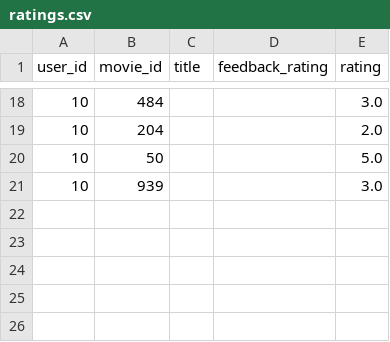
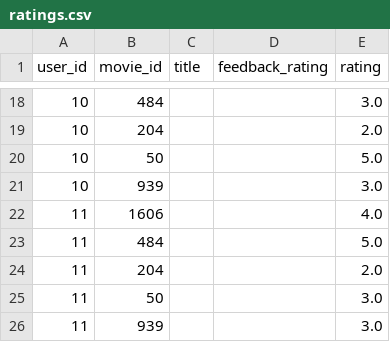
Before and after one commit to priyayadav54/project-G10-DSML, a CSV file: ratings.csv, drawn as a sheet; only a part is shown, gaps mark what is left out.

Commit message:
Rating.csv -- User ratings will be stored into this.

```diff
--- a/ratings.csv
+++ b/ratings.csv
@@ -21 +21,6 @@ user_id,movie_id,title,feedback_rating,rating
 10,939,,,3.0
+11,1606,,,4.0
+11,484,,,5.0
+11,204,,,2.0
+11,50,,,3.0
+11,939,,,3.0
```
